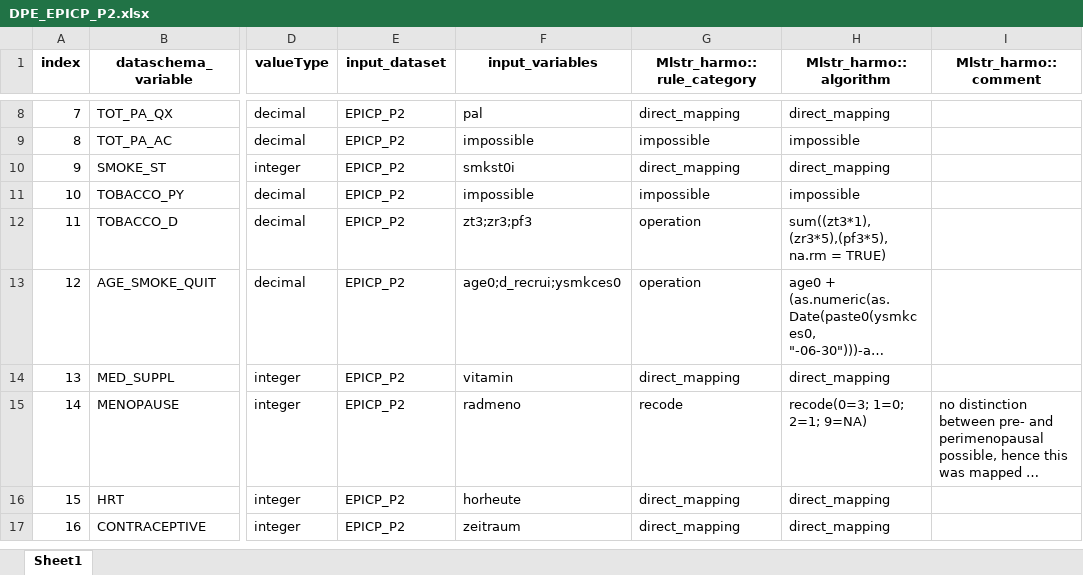
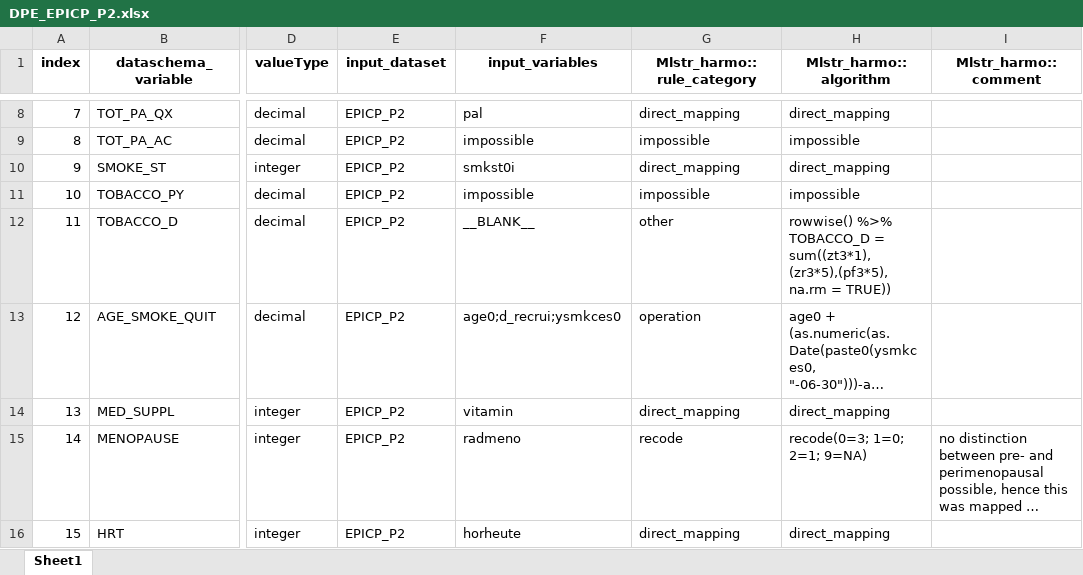
Before and after one commit to nfdi4health/use-cases-harmonisation, an Excel workbook: rmonize/data_proc_elem/DPE_EPICP_P2.xlsx, sheet Sheet1, drawn as a sheet; only a part is shown, gaps mark what is left out; the shorter side is filled out with more unchanged rows; long unchanged cells end in …; values as stored, in another font and other column widths than the file's, no borders; the diff names each change by its address in the sheet, - before the commit and + after, or states it on an @@ line.

Commit message:
rowwise() + other try for na.rm

```diff
--- a/rmonize/data_proc_elem/DPE_EPICP_P2.xlsx (sheet Sheet1)
+++ b/rmonize/data_proc_elem/DPE_EPICP_P2.xlsx (sheet Sheet1)
-F12 (input_variables): zt3;zr3;pf3
+F12 (input_variables): __BLANK__
-G12 (Mlstr_harmo::rule_category): operation
+G12 (Mlstr_harmo::rule_category): other
-H12 (Mlstr_harmo::algorithm): sum((zt3*1), (zr3*5),(pf3*5), na.rm = TRUE)
+H12 (Mlstr_harmo::algorithm): rowwise() %>% TOBACCO_D = sum((zt3*1), (zr3*5),(pf3*5), na.rm = TRUE))
```
